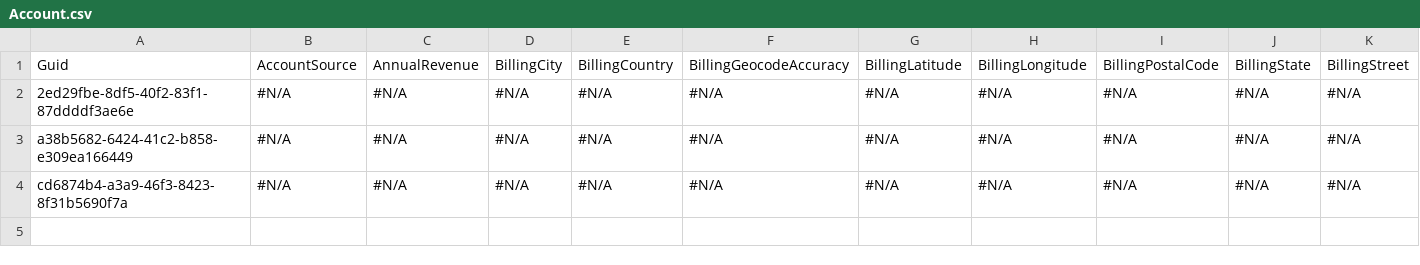
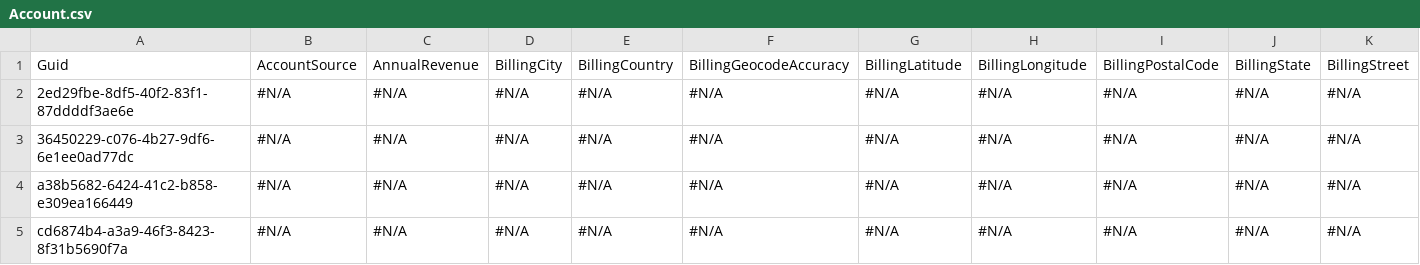
Before and after one commit to Prodlymoover/CPQTest14, a CSV file: Account.csv, drawn as a sheet; only a part is shown; rows hold the shown columns only; the diff names each change by its address in the sheet, - before the commit and + after, or states it on an @@ line.

```diff
--- a/Account.csv
+++ b/Account.csv
+row 3: 36450229-c076-4b27-9df6-6e1ee0ad77dc | #N/A | #N/A | #N/A | #N/A | #N/A | #N/A | #N/A | #N/A | #N/A | #N/A
```
Also changed, not shown: Asset.csv, Case.csv, 3 other files.
